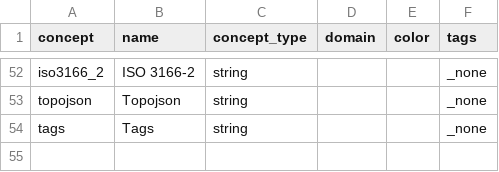
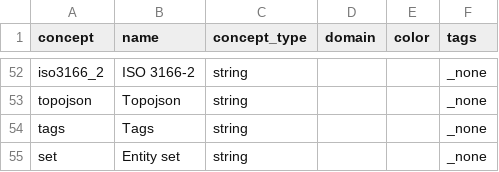
Before and after one commit to open-numbers/ddf--worldbank--povcalnet, a CSV file: ddf--concepts.csv, drawn as a sheet; only a part is shown, gaps mark what is left out.

```diff
--- a/ddf--concepts.csv
+++ b/ddf--concepts.csv
@@ -54 +54,2 @@ topojson,Topojson,string,,,_none
 tags,Tags,string,,,_none
+set,Entity set,string,,,_none
```
Also changed, not shown: ddf--entities--geo--country.csv, ddf--entities--geo--world_4region.csv, 1 other file.
